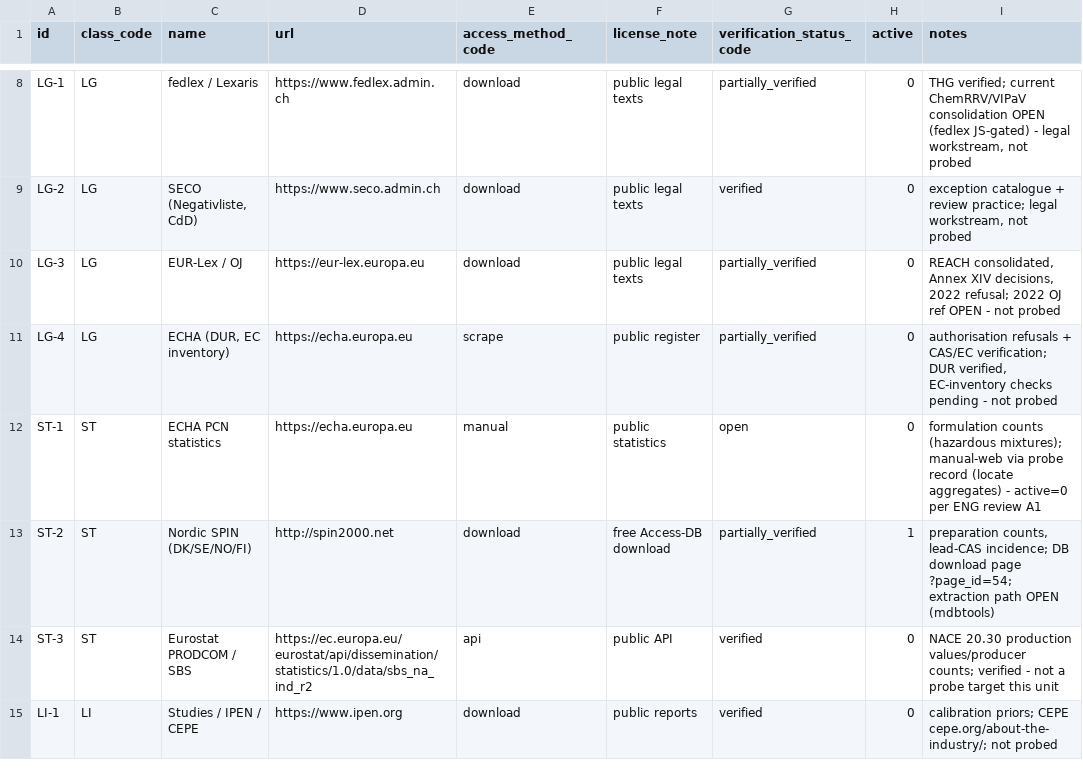
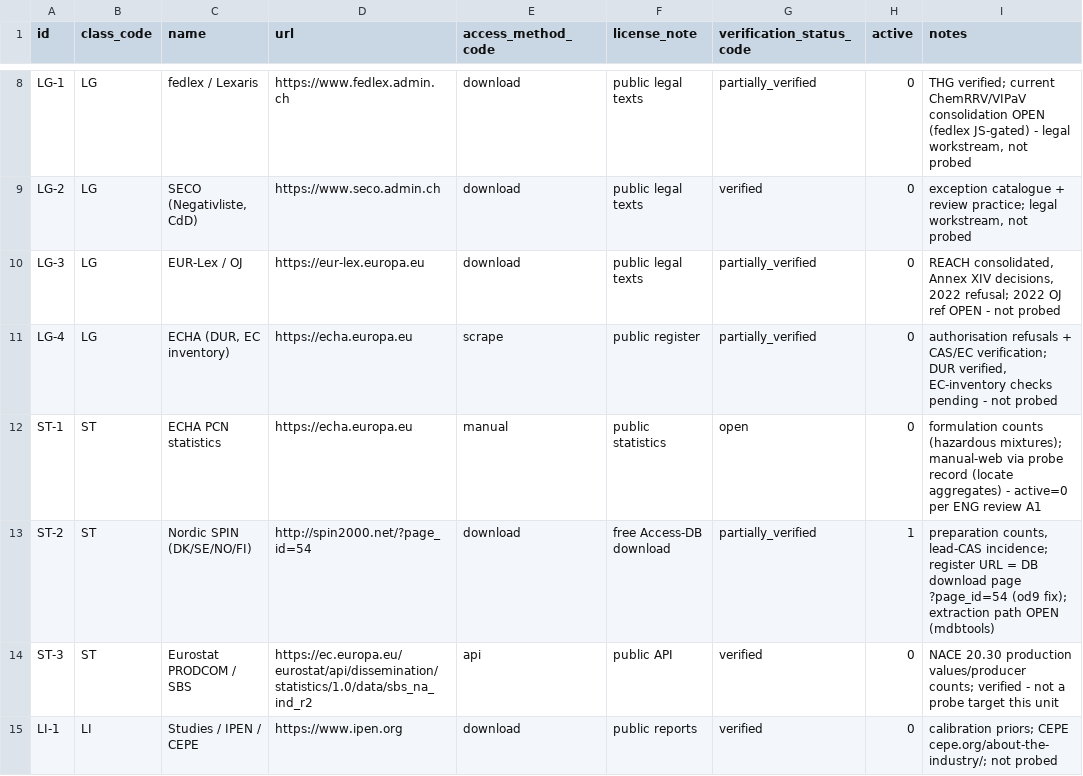
Before and after one commit to fsncps/lead_HS, a CSV file: src/leadhs/dict/sources.csv, drawn as a sheet; only a part is shown, gaps mark what is left out.

Commit message:
Build unit v0.1.2: operator layer, census capability, report content layer
- main() exit-code enforcement (standalone_mode=False; usage -> 1,
  interrupt -> 130) + DB-init preflight on all schema-reading commands
- repo Makefile: thin wrapper, GO=1 guard-% prerequisites, report
  routing (data/report/ intermediates; report-publish copies to
  docs/report/)
- migration 0003: records_hs3208/3209/3213 + census_status;
  v_anchor_candidates redefined
- od9 census mechanics: CS-2 parameterized per-HS queries with
  archived responses, PE category depth <= 3 (path in finding notes,
  R4 strict), manual census_status records
- od8 report content layer: one DB-only assembly, three renderers;
  csv = summary matrix; blocked/failed visible; goldens regenerated
  with review
- README EN/DE/FR 'Using the tool' + Status + layout; wheel 0.1.2
  verified in a throwaway uv tool env
- 155 offline tests pass (up from 101); PHASE07 census execution
  awaits the explicit real-network go

```diff
--- a/src/leadhs/dict/sources.csv
+++ b/src/leadhs/dict/sources.csv
@@ -12,3 +12,3 @@ LG-4,LG,"ECHA (DUR, EC inventory)",https://echa.europa.eu,scrape,public register
 ST-1,ST,ECHA PCN statistics,https://echa.europa.eu,manual,public statistics,open,0,"formulation counts (hazardous mixtures); manual-web via probe record (locate aggregates) - active=0 per ENG review A1"
-ST-2,ST,Nordic SPIN (DK/SE/NO/FI),http://spin2000.net,download,free Access-DB download,partially_verified,1,"preparation counts, lead-CAS incidence; DB download page ?page_id=54; extraction path OPEN (mdbtools)"
+ST-2,ST,Nordic SPIN (DK/SE/NO/FI),http://spin2000.net/?page_id=54,download,free Access-DB download,partially_verified,1,"preparation counts, lead-CAS incidence; register URL = DB download page ?page_id=54 (od9 fix); extraction path OPEN (mdbtools)"
 ST-3,ST,Eurostat PRODCOM / SBS,https://ec.europa.eu/eurostat/api/dissemination/statistics/1.0/data/sbs_na_ind_r2,api,public API,verified,0,"NACE 20.30 production values/producer counts; verified - not a probe target this unit"
```
Also changed, not shown: 32 other files.
